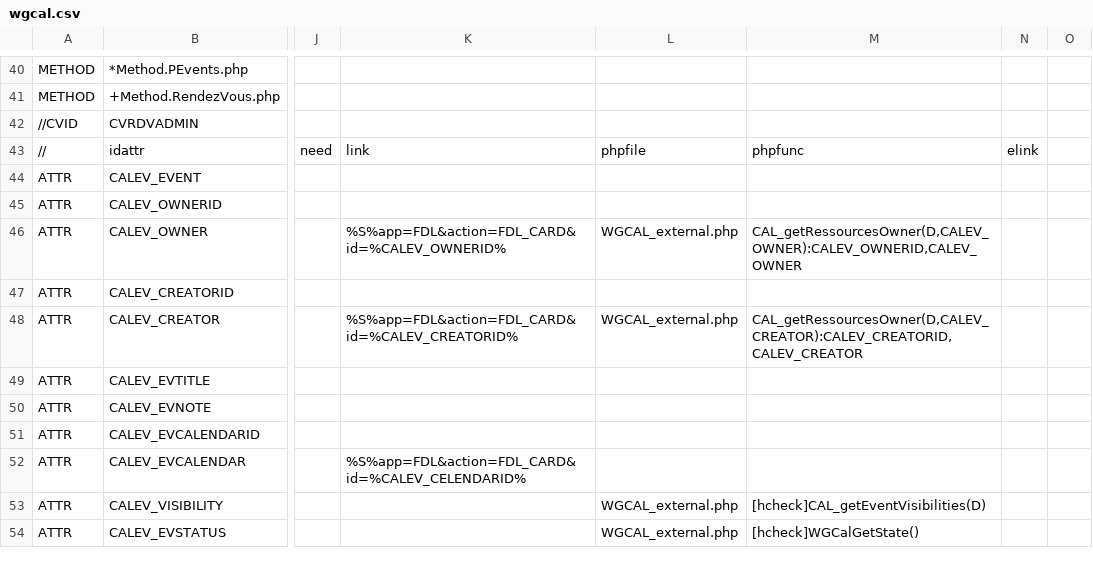
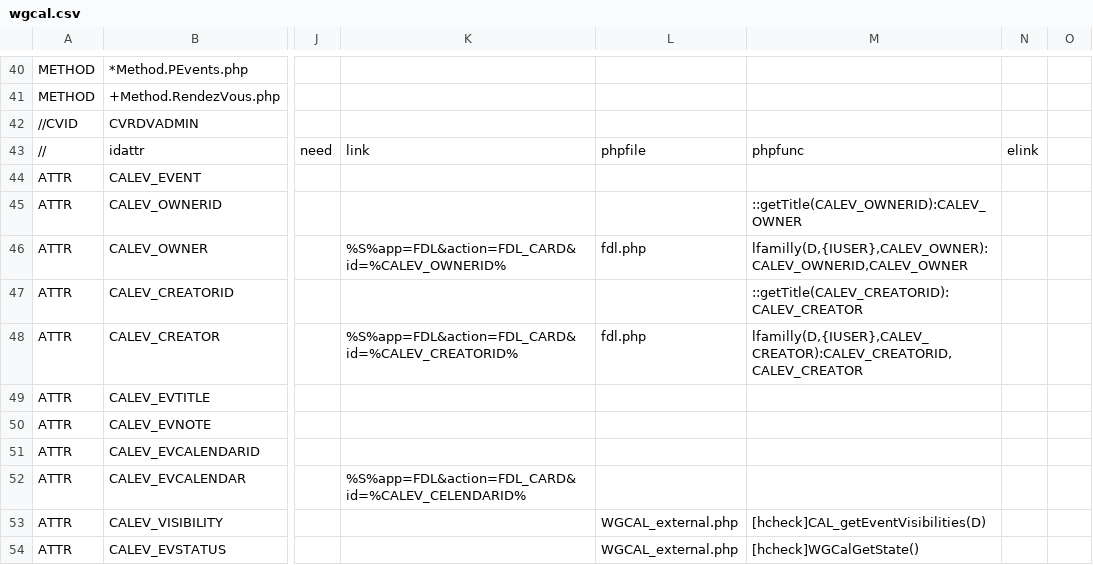
Before and after one commit to dynacase-labs/dynacase-thesaurus, a CSV file: wgcal/Families/wgcal.csv, drawn as a sheet; only a part is shown, gaps mark what is left out; the diff covers the shown part only; the diff names each change by its address in the sheet, - before the commit and + after, or states it on an @@ line.

Commit message:
Add a global parameter to specify which families are visible as ressource (and interactive)

```diff
--- a/wgcal/Families/wgcal.csv
+++ b/wgcal/Families/wgcal.csv
-M45: (empty)
+M45: ::getTitle(CALEV_OWNERID):CALEV_OWNER
-L46: WGCAL_external.php
+L46: fdl.php
-M46: CAL_getRessourcesOwner(D,CALEV_OWNER):CALEV_OWNERID,CALEV_OWNER
+M46: lfamilly(D,{IUSER},CALEV_OWNER):CALEV_OWNERID,CALEV_OWNER
-M47: (empty)
+M47: ::getTitle(CALEV_CREATORID):CALEV_CREATOR
-L48: WGCAL_external.php
+L48: fdl.php
-M48: CAL_getRessourcesOwner(D,CALEV_CREATOR):CALEV_CREATORID,CALEV_CREATOR
+M48: lfamilly(D,{IUSER},CALEV_CREATOR):CALEV_CREATORID,CALEV_CREATOR
```
Also changed, not shown: 35 added rows elsewhere in this file, 13 other files.
